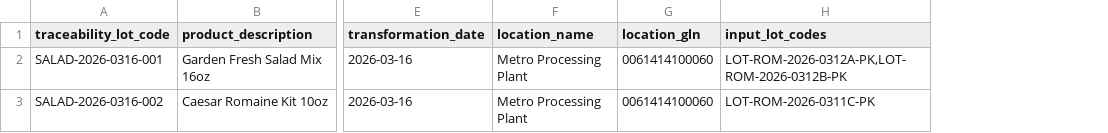
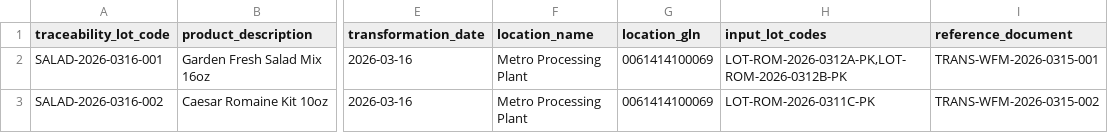
Before and after one commit to regengine/RegEngine, a CSV file: sample_data/06_transformation.csv, drawn as a sheet; only a part is shown, gaps mark what is left out; the diff names each change by its address in the sheet, - before the commit and + after, or states it on an @@ line.

```diff
--- a/sample_data/06_transformation.csv
+++ b/sample_data/06_transformation.csv
+column I (reference_document), rows 2-3: TRANS-WFM-2026-0315-001 | TRANS-WFM-2026-0315-002
-G2:G3 (location_gln): 0061414100060
+G2:G3 (location_gln): 0061414100069
```
Also changed, not shown: sample_data/01_harvesting.csv, sample_data/02_cooling.csv, 6 other files.
